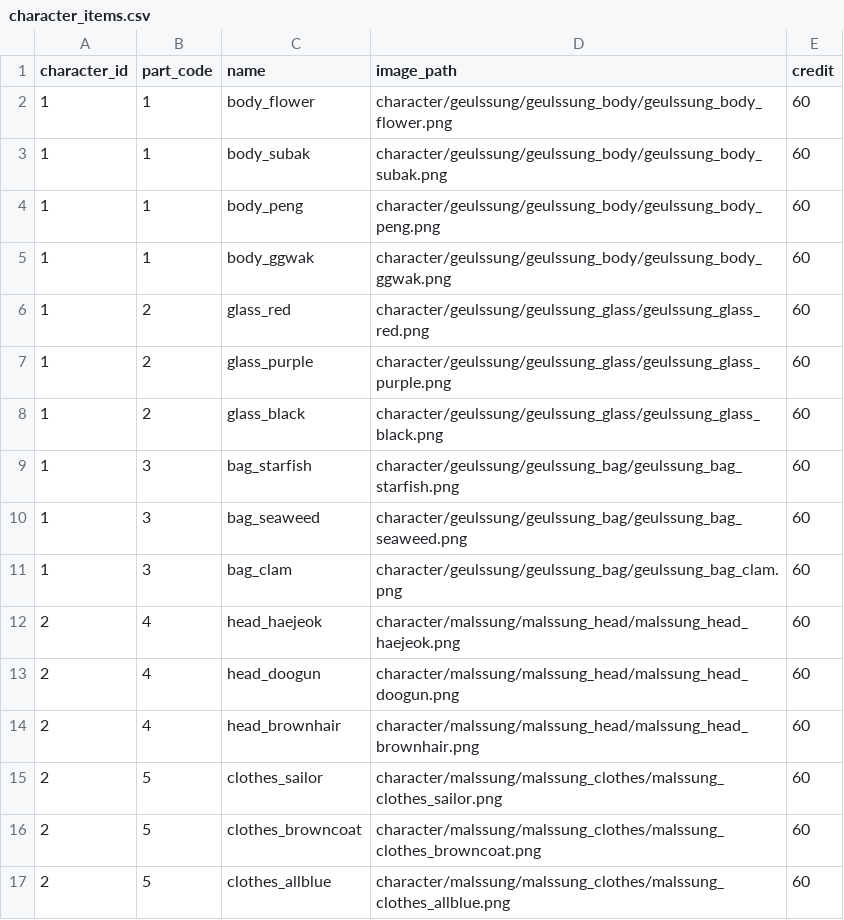
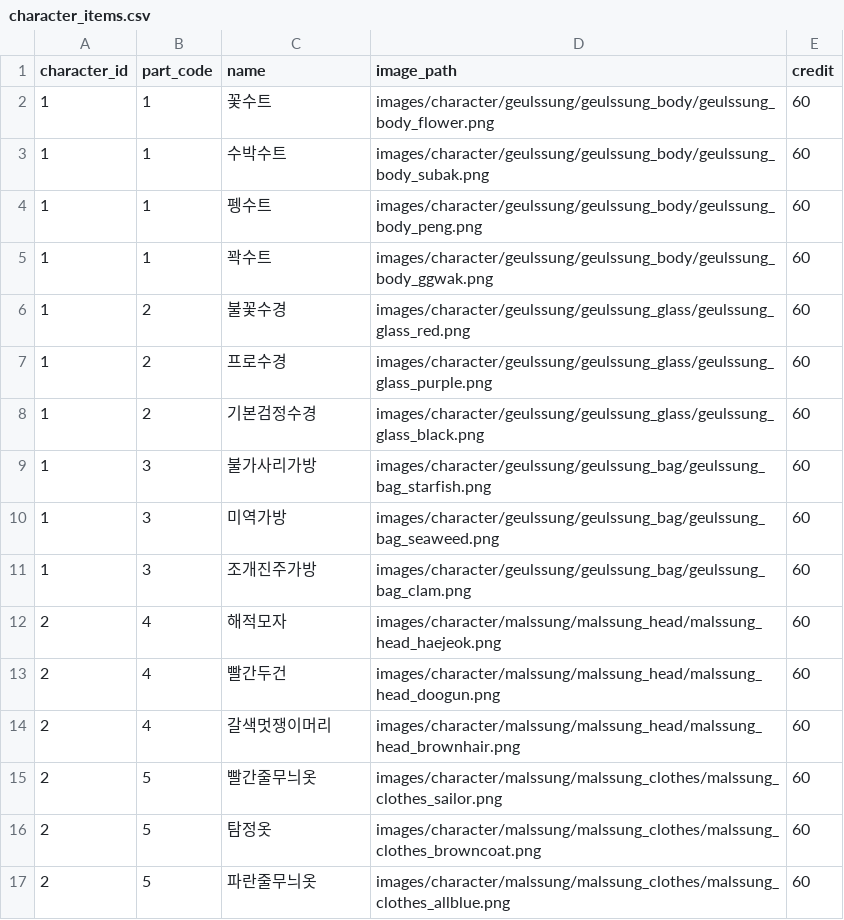
Before and after one commit to ttongguri/geulssung, a CSV file: geulssung/geulssung/data/character_items.csv, drawn as a sheet; only a part is shown; the diff covers the shown part only.

Commit message:
item_code.py 작성했는데 안된답니당

```diff
--- a/geulssung/geulssung/data/character_items.csv
+++ b/geulssung/geulssung/data/character_items.csv
@@ -1,17 +1,17 @@
 character_id,part_code,name,image_path,credit
-1,1,body_flower,character/geulssung/geulssung_body/geulssung_body_flower.png,60
-1,1,body_subak,character/geulssung/geulssung_body/geulssung_body_subak.png,60
-1,1,body_peng,character/geulssung/geulssung_body/geulssung_body_peng.png,60
-1,1,body_ggwak,character/geulssung/geulssung_body/geulssung_body_ggwak.png,60
-1,2,glass_red,character/geulssung/geulssung_glass/geulssung_glass_red.png,60
-1,2,glass_purple,character/geulssung/geulssung_glass/geulssung_glass_purple.png,60
-1,2,glass_black,character/geulssung/geulssung_glass/geulssung_glass_black.png,60
-1,3,bag_starfish,character/geulssung/geulssung_bag/geulssung_bag_starfish.png,60
-1,3,bag_seaweed,character/geulssung/geulssung_bag/geulssung_bag_seaweed.png,60
-1,3,bag_clam,character/geulssung/geulssung_bag/geulssung_bag_clam.png,60
-2,4,head_haejeok,character/malssung/malssung_head/malssung_head_haejeok.png,60
-2,4,head_doogun,character/malssung/malssung_head/malssung_head_doogun.png,60
-2,4,head_brownhair,character/malssung/malssung_head/malssung_head_brownhair.png,60
-2,5,clothes_sailor,character/malssung/malssung_clothes/malssung_clothes_sailor.png,60
-2,5,clothes_browncoat,character/malssung/malssung_clothes/malssung_clothes_browncoat.png,60
-2,5,clothes_allblue,character/malssung/malssung_clothes/malssung_clothes_allblue.png,60
+1,1,꽃수트,images/character/geulssung/geulssung_body/geulssung_body_flower.png,60
+1,1,수박수트,images/character/geulssung/geulssung_body/geulssung_body_subak.png,60
+1,1,펭수트,images/character/geulssung/geulssung_body/geulssung_body_peng.png,60
+1,1,꽉수트,images/character/geulssung/geulssung_body/geulssung_body_ggwak.png,60
+1,2,불꽃수경,images/character/geulssung/geulssung_glass/geulssung_glass_red.png,60
+1,2,프로수경,images/character/geulssung/geulssung_glass/geulssung_glass_purple.png,60
+1,2,기본검정수경,images/character/geulssung/geulssung_glass/geulssung_glass_black.png,60
+1,3,불가사리가방,images/character/geulssung/geulssung_bag/geulssung_bag_starfish.png,60
+1,3,미역가방,images/character/geulssung/geulssung_bag/geulssung_bag_seaweed.png,60
+1,3,조개진주가방,images/character/geulssung/geulssung_bag/geulssung_bag_clam.png,60
+2,4,해적모자,images/character/malssung/malssung_head/malssung_head_haejeok.png,60
+2,4,빨간두건,images/character/malssung/malssung_head/malssung_head_doogun.png,60
+2,4,갈색멋쟁이머리,images/character/malssung/malssung_head/malssung_head_brownhair.png,60
+2,5,빨간줄무늬옷,images/character/malssung/malssung_clothes/malssung_clothes_sailor.png,60
+2,5,탐정옷,images/character/malssung/malssung_clothes/malssung_clothes_browncoat.png,60
+2,5,파란줄무늬옷,images/character/malssung/malssung_clothes/malssung_clothes_allblue.png,60
```
Also changed, not shown: 8 edited cells elsewhere in this file, 2 other files.
